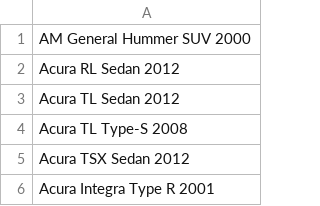
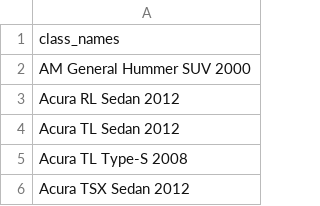
Before and after one commit to mjarich/alexnet-cars, a CSV file: stanford-cars/class_names.csv, drawn as a sheet; only a part is shown; the shorter side is filled out with more unchanged rows; the diff names each change by its address in the sheet, - before the commit and + after, or states it on an @@ line.

```diff
--- a/stanford-cars/class_names.csv
+++ b/stanford-cars/class_names.csv
+row 1: class_names
```
Also changed, not shown: 4 other files.
